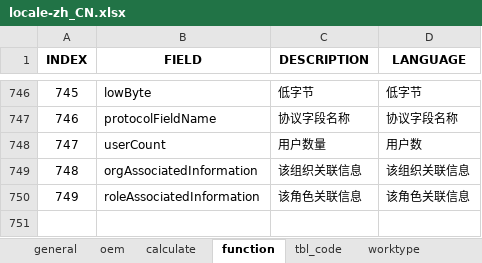
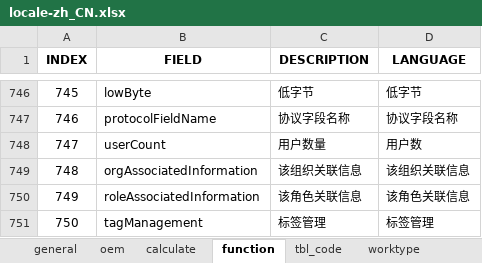
Before and after one commit to cosog/ap, an Excel workbook: WebRoot/oem/heichao/locale/locale-zh_CN.xlsx, sheet function, drawn as a sheet; only a part is shown, gaps mark what is left out; values as stored, in another font and other column widths than the file's, no borders; the diff names each change by its address in the sheet, - before the commit and + after, or states it on an @@ line.

Commit message:
Adjustment of tab maintenance function

```diff
--- a/WebRoot/oem/heichao/locale/locale-zh_CN.xlsx (sheet function)
+++ b/WebRoot/oem/heichao/locale/locale-zh_CN.xlsx (sheet function)
+row 751: 750 | tagManagement | 标签管理 | 标签管理
```
Also changed, not shown: sheet oem, WebRoot/oem/cnooc/locale/locale-ru.xlsx, WebRoot/oem/cnpc/locale/locale-ru.xlsx, 32 other files.
